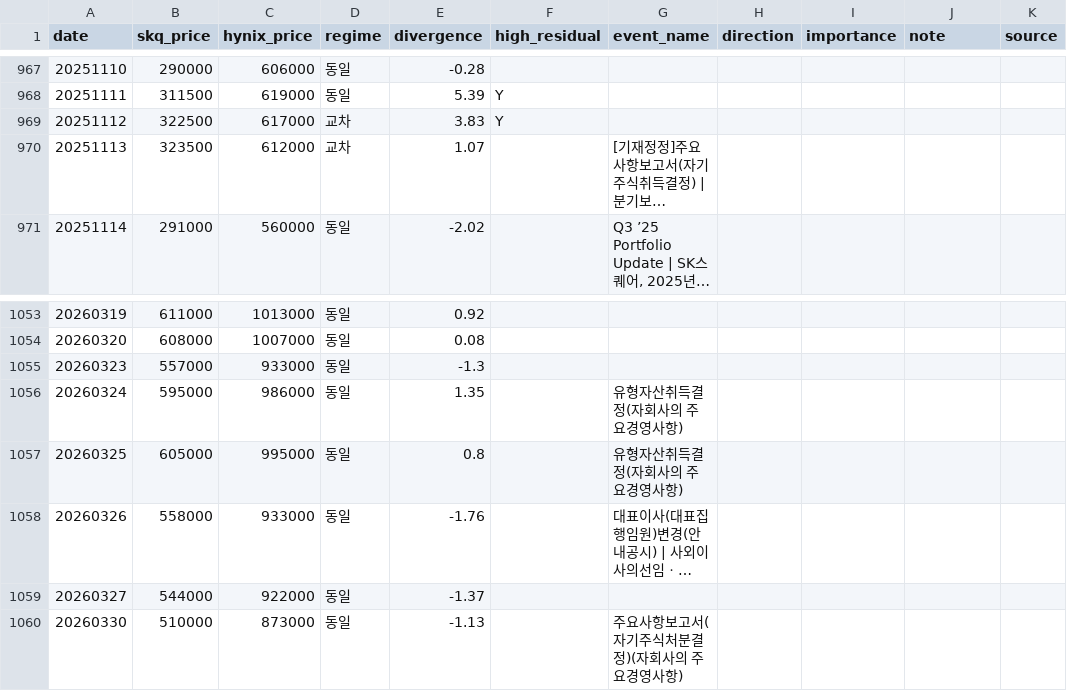
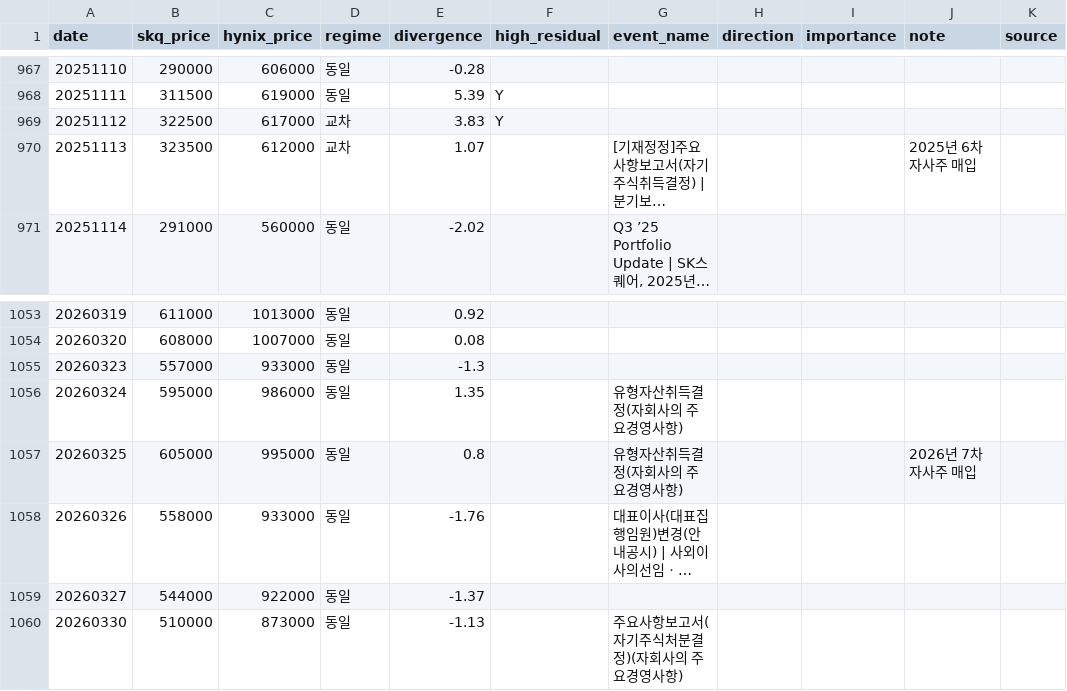
Before and after one commit to drhustler83-max/sk-square, a CSV file: daily-price-explainer/data/event_residual.csv, drawn as a sheet; only a part is shown, gaps mark what is left out; long unchanged cells end in …; the diff covers the shown part only; the diff names each change by its address in the sheet, - before the commit and + after, or states it on an @@ line.

Commit message:
data: 자사주 매입 7개 배치 최초공개일 note 라벨링
- 자사주 History.xlsx 참고, event_residual.csv note 열에 배치별 최초 공개일 표기
- 2023년 1차 ~ 2026년 7차 (총 7건), event_name(DART 공시 원문)은 유지

```diff
--- a/daily-price-explainer/data/event_residual.csv
+++ b/daily-price-explainer/data/event_residual.csv
-J970 (note): (empty)
+J970 (note): 2025년 6차 자사주 매입
-J1057 (note): (empty)
+J1057 (note): 2026년 7차 자사주 매입
```
Also changed, not shown: 5 edited cells elsewhere in this file.
